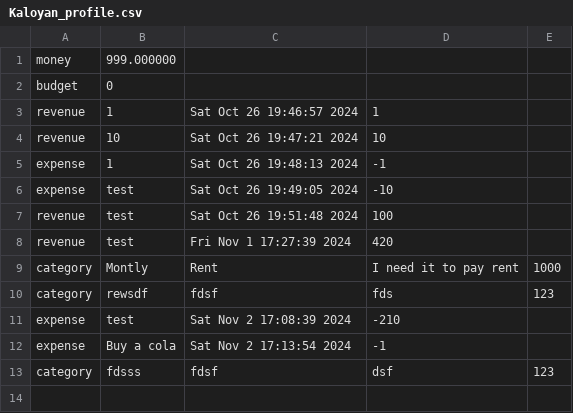
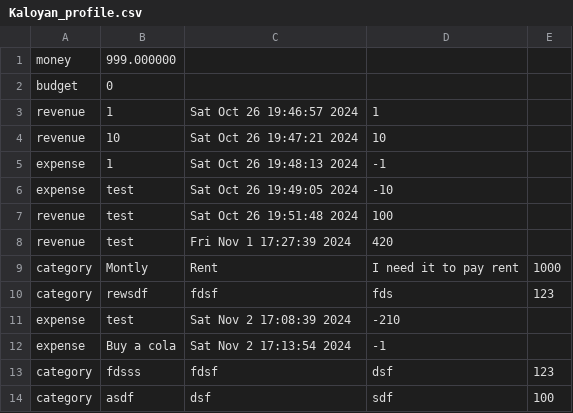
Before and after one commit to codingburgas/CryptoFi, a CSV file: app/data/profiles/Kaloyan_profile.csv, drawn as a sheet.

```diff
--- a/app/data/profiles/Kaloyan_profile.csv
+++ b/app/data/profiles/Kaloyan_profile.csv
@@ -13 +13,2 @@ expense,Buy a cola,Sat Nov  2 17:13:54 2024,-1
 category,fdsss,fdsf,dsf,123
+category,asdf,dsf,sdf,100
```
Also changed, not shown: 3 other files.
